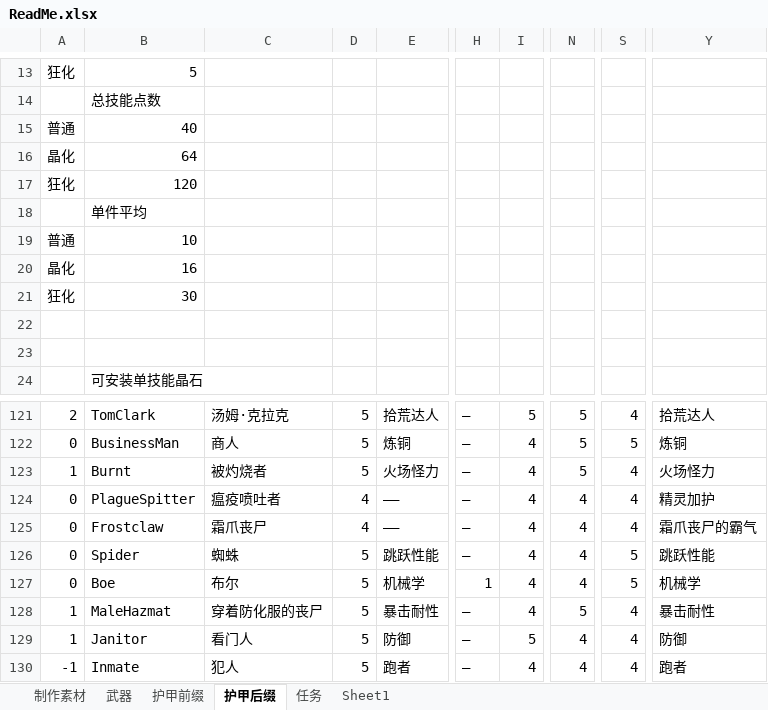
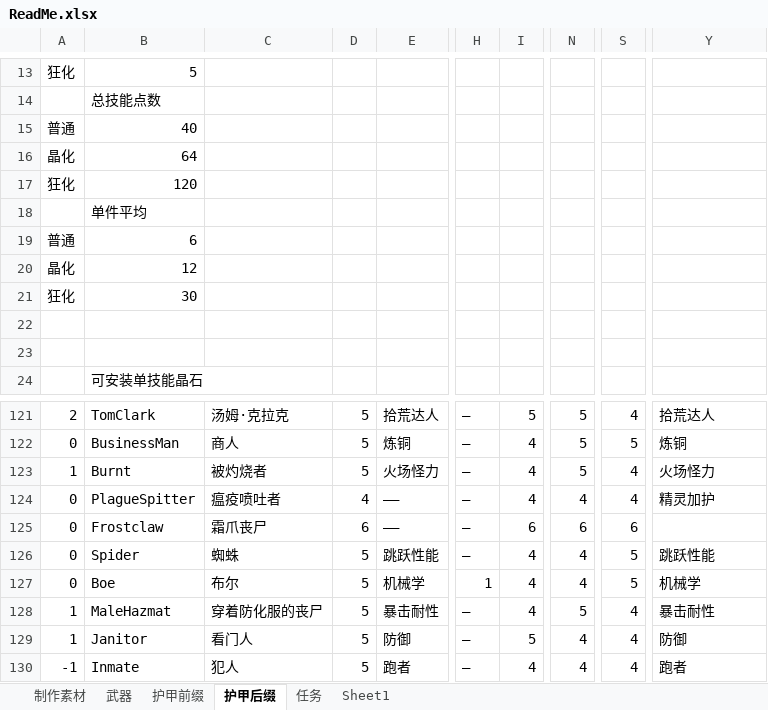
Before and after one commit to DreamBlueSun/7daystodie, an Excel workbook: IridescentAlchemy-TraceOfBattle/ReadMe.xlsx, sheet 护甲后缀, drawn as a sheet; only a part is shown, gaps mark what is left out; values as stored, in another font and other column widths than the file's, no cell formats; the diff names each change by its address in the sheet, - before the commit and + after, or states it on an @@ line.

Commit message:
IridescentAlchemy-TraceOfBattle 间不容发、强化持续、属性耐性、贯星

```diff
--- a/IridescentAlchemy-TraceOfBattle/ReadMe.xlsx (sheet 护甲后缀)
+++ b/IridescentAlchemy-TraceOfBattle/ReadMe.xlsx (sheet 护甲后缀)
-B19: 10
+B19: 6
-B20: 16
+B20: 12
-D125: 4
+D125: 6
-I125: 4
+I125: 6
-N125: 4
+N125: 6
-S125: 4
+S125: 6
-Y125: 霜爪丧尸的霸气
+Y125: (empty)
```
Also changed, not shown: cell formats, 7 other files.
